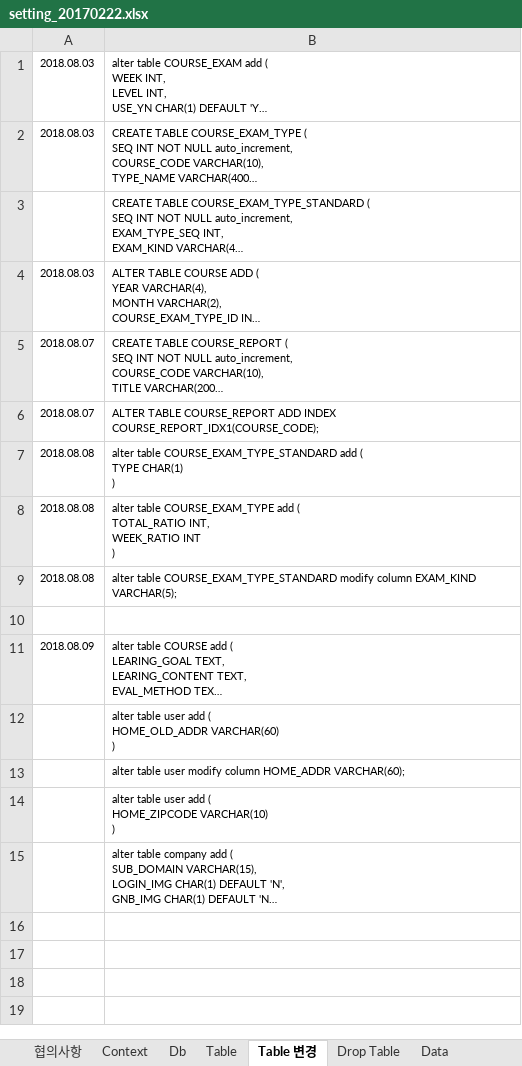
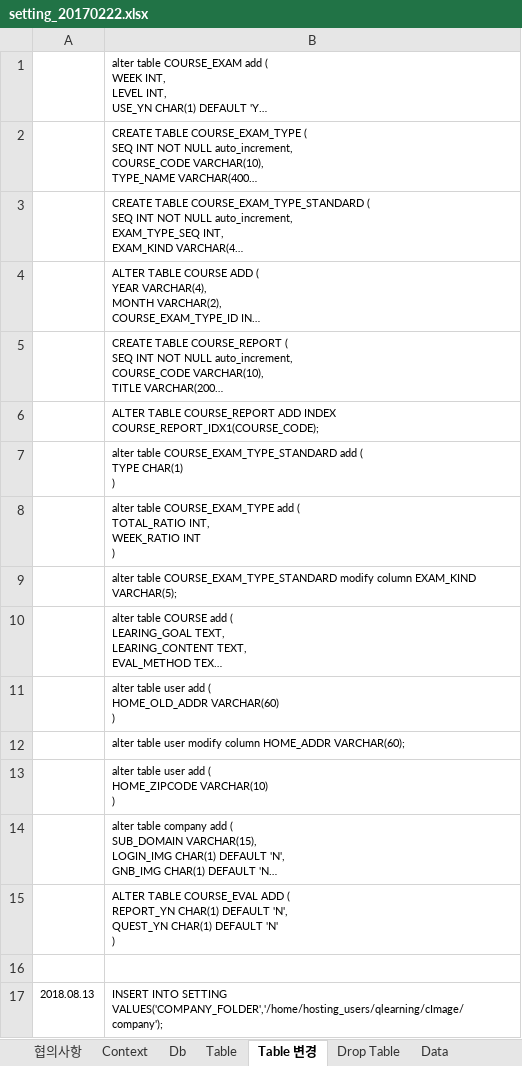
Before and after one commit to limsm9449/lms, an Excel workbook: src/main/webapp/resources/setting/setting_20170222.xlsx, sheet Table 변경, drawn as a sheet; long unchanged cells end in …; values as stored, in another font and other column widths than the file's, no borders; removed rows and columns are numbered as before the commit, all else as after; ↵ is a line break in a cell; the diff names each change by its address in the sheet, - before the commit and + after, or states it on an @@ line.

```diff
--- a/src/main/webapp/resources/setting/setting_20170222.xlsx (sheet Table 변경)
+++ b/src/main/webapp/resources/setting/setting_20170222.xlsx (sheet Table 변경)
-A1:A2: 2018.08.03
+A1:A2: (empty)
-A4: 2018.08.03
+A4: (empty)
-A5:A6: 2018.08.07
+A5:A6: (empty)
-A7:A9: 2018.08.08
+A7:A9: (empty)
-row 10: (empty)
-A10: 2018.08.09
+A10: (empty)
+row 15:  | ALTER TABLE COURSE_EVAL ADD ( ↵ REPORT_YN CHAR(1) DEFAULT 'N', ↵ QUEST_YN CHAR(1) DEFAULT 'N' ↵ )
+row 16: (empty)
+row 17: 2018.08.13 | INSERT INTO SETTING VALUES('COMPANY_FOLDER','/home/hosting_users/qlearning/cImage/company');
```
Also changed, not shown: sheet Table, sheet Data, sheet Sheet1, sheet 환경설정, other sheet tabs, formulas that keep their value, 55 other files.
